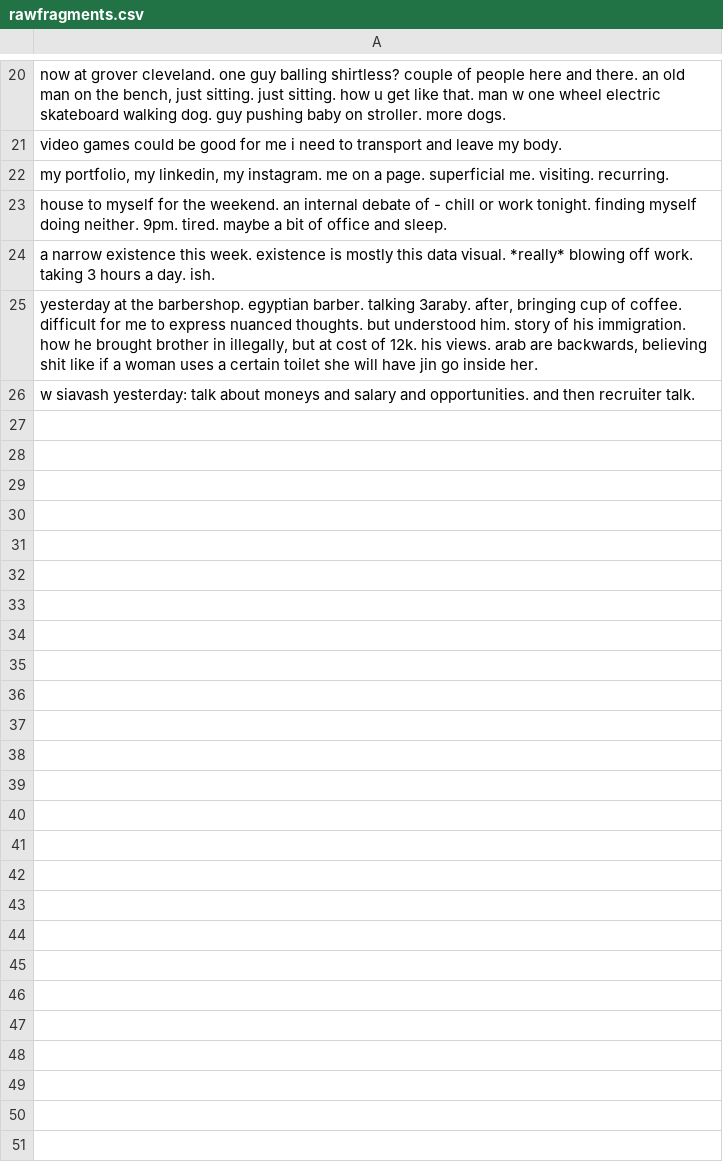
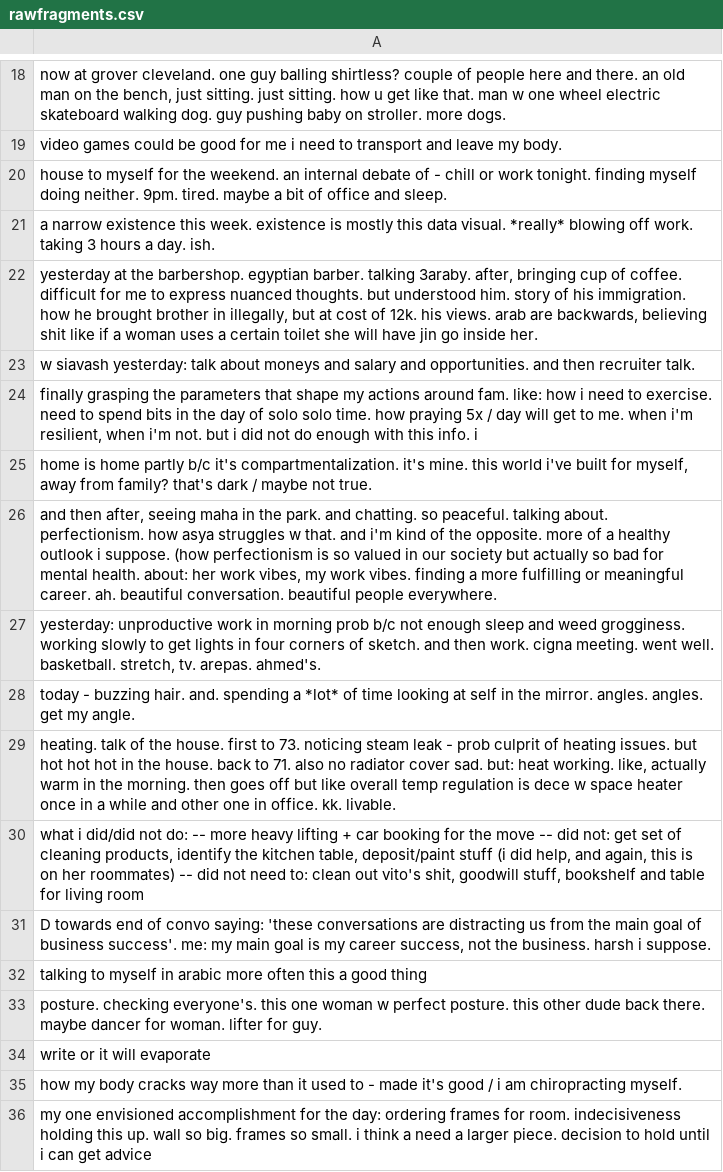
Before and after one commit to omar-nema/parsons-coding-self, a CSV file: final/pages/journal-abstraction/rawfragments.csv, drawn as a sheet; only a part is shown, gaps mark what is left out; removed rows and columns are numbered as before the commit, all else as after; the diff covers the shown part only; the diff names each change by its address in the sheet, - before the commit and + after, or states it on an @@ line.

```diff
--- a/final/pages/journal-abstraction/rawfragments.csv
+++ b/final/pages/journal-abstraction/rawfragments.csv
-row 22: my portfolio, my linkedin, my instagram. me on a page. superficial me. visiting. recurring.
+row 24: finally grasping the parameters that shape my actions around fam. like: how i need to exercise. need to spend bits in the day of solo solo time. how praying 5x / day will get to me. when i'm resilient, when i'm not. but i did not do enough with this info. i
+row 25: home is home partly b/c it's compartmentalization. it's mine. this world i've built for myself, away from family? that's dark / maybe not true.
+row 26: and then after, seeing maha in the park. and chatting. so peaceful. talking about. perfectionism. how asya struggles w that. and i'm kind of the opposite. more of a healthy outlook i suppose. (how perfectionism is so valued in our society but actually so bad for mental health. about: her work vibes, my work vibes. finding a more fulfilling or meaningful career. ah. beautiful conversation. beautiful people everywhere.
+row 27: yesterday: unproductive work in morning prob b/c not enough sleep and weed grogginess. working slowly to get lights in four corners of sketch. and then work. cigna meeting. went well. basketball. stretch, tv. arepas. ahmed's.
+row 28: today - buzzing hair. and. spending a *lot* of time looking at self in the mirror. angles. angles. get my angle.
+row 29: heating. talk of the house. first to 73. noticing steam leak - prob culprit of heating issues. but hot hot hot in the house. back to 71. also no radiator cover sad. but: heat working. like, actually warm in the morning. then goes off but like overall temp regulation is dece w space heater once in a while and other one in office. kk. livable.
+row 30: what i did/did not do: -- more heavy lifting + car booking for the move -- did not: get set of cleaning products, identify the kitchen table, deposit/paint stuff (i did help, and again, this is on her roommates) -- did not need to: clean out vito's shit, goodwill stuff, bookshelf and table for living room
+row 31: D towards end of convo saying: 'these conversations are distracting us from the main goal of business success'. me: my main goal is my career success, not the business. harsh i suppose.
+row 32: talking to myself in arabic more often this a good thing
+row 33: posture. checking everyone's. this one woman w perfect posture. this other dude back there. maybe dancer for woman. lifter for guy.
+row 34: write or it will evaporate
+row 35: how my body cracks way more than it used to - made it's good / i am chiropracting myself.
+row 36: my one envisioned accomplishment for the day: ordering frames for room. indecisiveness holding this up. wall so big. frames so small. i think a need a larger piece. decision to hold until i can get advice
```
Also changed, not shown: 2 removed rows and 2 edited cells elsewhere in this file, final/pages/floor-plan/floor-plan.csv, final/pages/journal-abstraction/journal-abstraction.csv, 5 other files.
